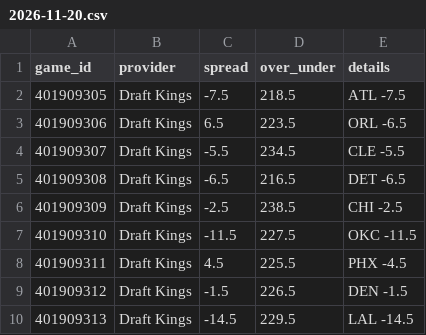
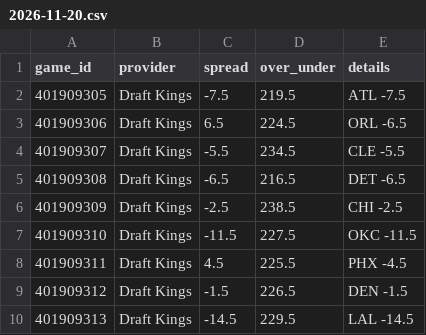
Before and after one commit to mason7park-debug/NBAprojections, a CSV file: data/odds/2026-11-20.csv, drawn as a sheet.

```diff
--- a/data/odds/2026-11-20.csv
+++ b/data/odds/2026-11-20.csv
@@ -1,4 +1,4 @@
 game_id,provider,spread,over_under,details
-401909305,Draft Kings,-7.5,218.5,ATL -7.5
-401909306,Draft Kings,6.5,223.5,ORL -6.5
+401909305,Draft Kings,-7.5,219.5,ATL -7.5
+401909306,Draft Kings,6.5,224.5,ORL -6.5
 401909307,Draft Kings,-5.5,234.5,CLE -5.5
```
Also changed, not shown: data/gamepreds/2026-11-20.csv, data/projections/2026-11-20.csv, 4 other files.
